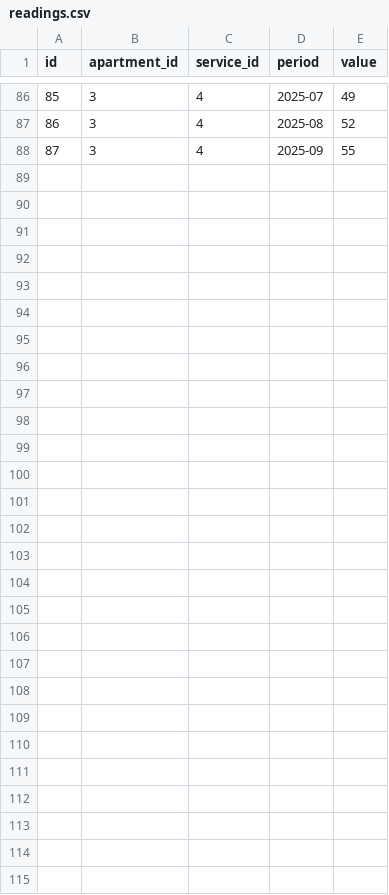
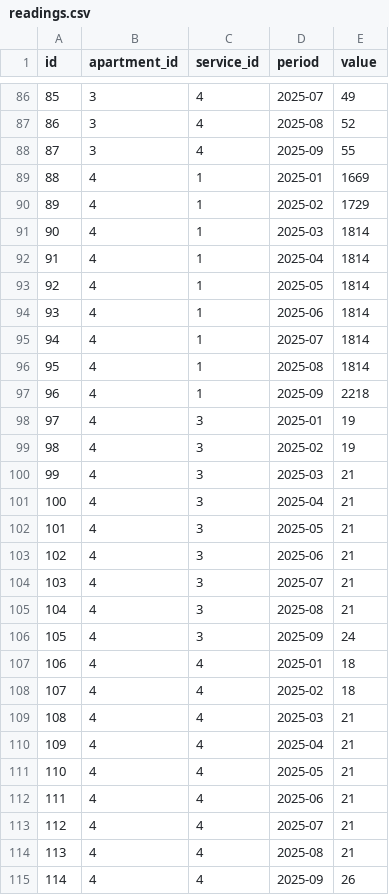
Before and after one commit to ashinoff/Communal-billing, a CSV file: data/readings.csv, drawn as a sheet; only a part is shown, gaps mark what is left out.

Commit message:
Update readings.csv

```diff
--- a/data/readings.csv
+++ b/data/readings.csv
@@ -88 +88,28 @@ id,apartment_id,service_id,period,value
 87,3,4,2025-09,55
+88,4,1,2025-01,1669
+89,4,1,2025-02,1729
+90,4,1,2025-03,1814
+91,4,1,2025-04,1814
+92,4,1,2025-05,1814
+93,4,1,2025-06,1814
+94,4,1,2025-07,1814
+95,4,1,2025-08,1814
+96,4,1,2025-09,2218
+97,4,3,2025-01,19
+98,4,3,2025-02,19
+99,4,3,2025-03,21
+100,4,3,2025-04,21
+101,4,3,2025-05,21
+102,4,3,2025-06,21
+103,4,3,2025-07,21
+104,4,3,2025-08,21
+105,4,3,2025-09,24
+106,4,4,2025-01,18
+107,4,4,2025-02,18
+108,4,4,2025-03,21
+109,4,4,2025-04,21
+110,4,4,2025-05,21
+111,4,4,2025-06,21
+112,4,4,2025-07,21
+113,4,4,2025-08,21
+114,4,4,2025-09,26
```
